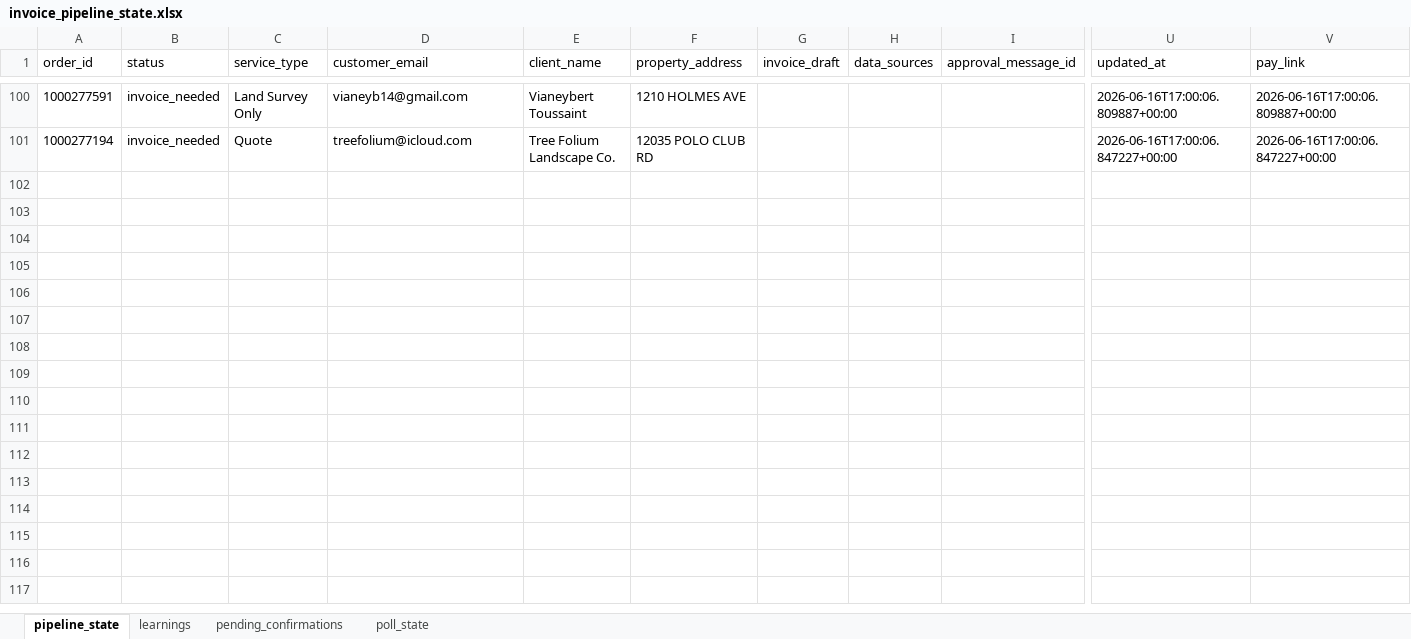
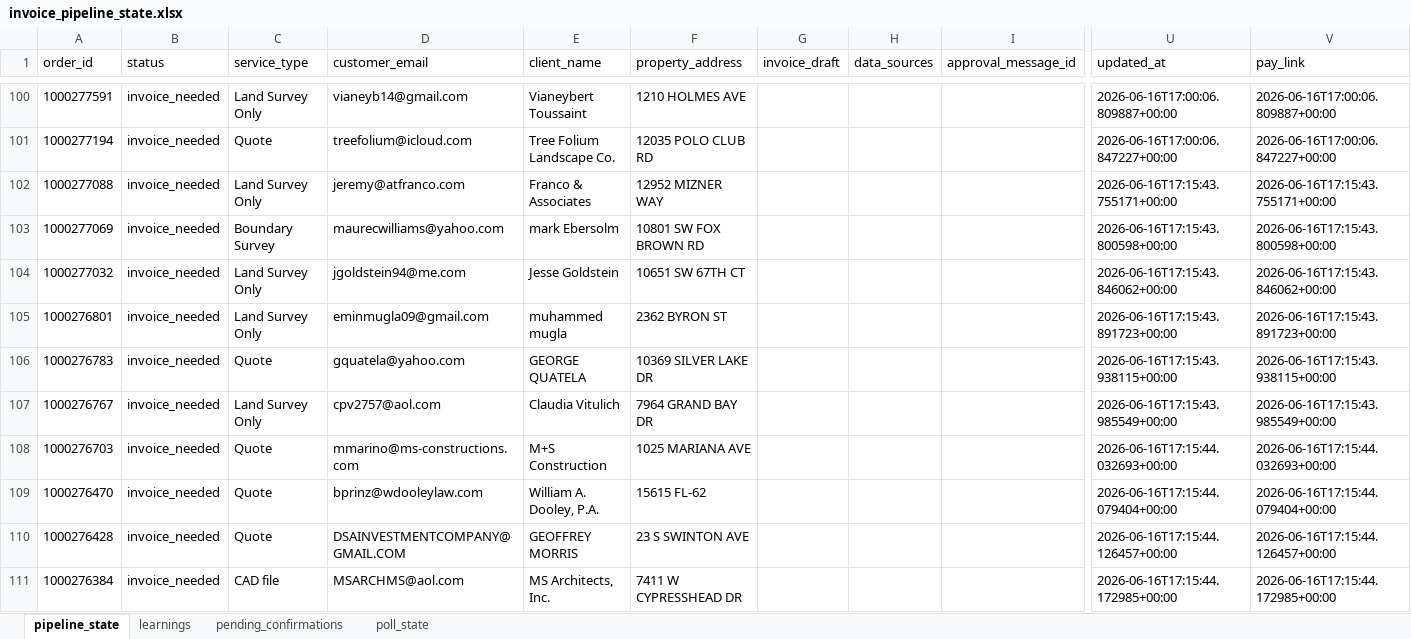
Before and after one commit to Nexgen-AI-Agents/FTF--Survey-Invoicing-Billing-Delivery-E2E-, an Excel workbook: data/invoice_pipeline_state.xlsx, sheet pipeline_state, drawn as a sheet; only a part is shown, gaps mark what is left out; values as stored, in another font and other column widths than the file's, no borders; rows hold the shown columns only; the diff covers the shown part only; the diff names each change by its address in the sheet, - before the commit and + after, or states it on an @@ line.

```diff
--- a/data/invoice_pipeline_state.xlsx (sheet pipeline_state)
+++ b/data/invoice_pipeline_state.xlsx (sheet pipeline_state)
+row 102: 1000277088 | invoice_needed | Land Survey Only | jeremy@atfranco.com | Franco & Associates | 12952 MIZNER WAY |  |  |  | 2026-06-16T17:15:43.755171+00:00 | 2026-06-16T17:15:43.755171+00:00
+row 103: 1000277069 | invoice_needed | Boundary Survey | maurecwilliams@yahoo.com | mark Ebersolm | 10801 SW FOX BROWN RD |  |  |  | 2026-06-16T17:15:43.800598+00:00 | 2026-06-16T17:15:43.800598+00:00
+row 104: 1000277032 | invoice_needed | Land Survey Only | jgoldstein94@me.com | Jesse Goldstein | 10651 SW 67TH CT |  |  |  | 2026-06-16T17:15:43.846062+00:00 | 2026-06-16T17:15:43.846062+00:00
+row 105: 1000276801 | invoice_needed | Land Survey Only | eminmugla09@gmail.com | muhammed mugla | 2362 BYRON ST |  |  |  | 2026-06-16T17:15:43.891723+00:00 | 2026-06-16T17:15:43.891723+00:00
+row 106: 1000276783 | invoice_needed | Quote | gquatela@yahoo.com | GEORGE QUATELA | 10369 SILVER LAKE DR |  |  |  | 2026-06-16T17:15:43.938115+00:00 | 2026-06-16T17:15:43.938115+00:00
+row 107: 1000276767 | invoice_needed | Land Survey Only | cpv2757@aol.com | Claudia Vitulich | 7964 GRAND BAY DR |  |  |  | 2026-06-16T17:15:43.985549+00:00 | 2026-06-16T17:15:43.985549+00:00
+row 108: 1000276703 | invoice_needed | Quote | mmarino@ms-constructions.com | M+S Construction | 1025 MARIANA AVE |  |  |  | 2026-06-16T17:15:44.032693+00:00 | 2026-06-16T17:15:44.032693+00:00
+row 109: 1000276470 | invoice_needed | Quote | bprinz@wdooleylaw.com | William A. Dooley, P.A. | 15615 FL-62 |  |  |  | 2026-06-16T17:15:44.079404+00:00 | 2026-06-16T17:15:44.079404+00:00
+row 110: 1000276428 | invoice_needed | Quote | DSAINVESTMENTCOMPANY@GMAIL.COM | GEOFFREY MORRIS | 23 S SWINTON AVE |  |  |  | 2026-06-16T17:15:44.126457+00:00 | 2026-06-16T17:15:44.126457+00:00
+row 111: 1000276384 | invoice_needed | CAD file | MSARCHMS@aol.com | MS Architects, Inc. | 7411 W CYPRESSHEAD DR |  |  |  | 2026-06-16T17:15:44.172985+00:00 | 2026-06-16T17:15:44.172985+00:00
```
Also changed, not shown: 90 added rows and 48 edited cells elsewhere in this sheet, 2 other files.
